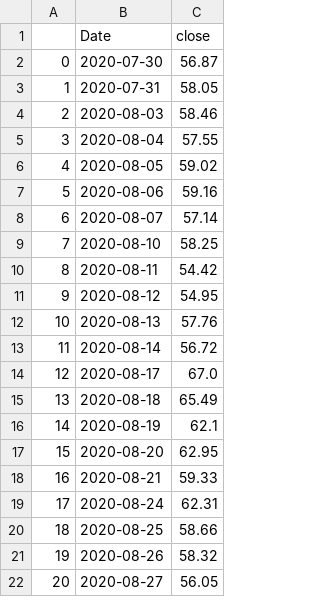
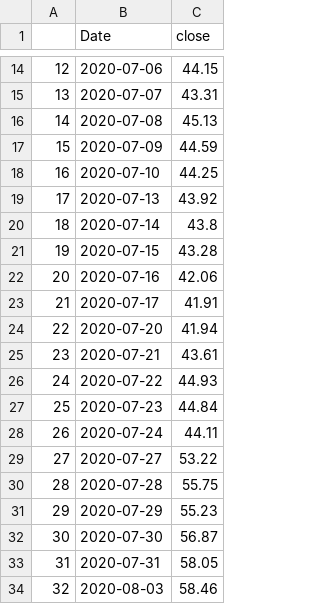
Before and after one commit to seanlamsk/onchain-analytics, a CSV file: models/predictions/ltc_price_pred_actual.csv, drawn as a sheet; only a part is shown, gaps mark what is left out; the shorter side is filled out with more unchanged rows; addresses are those after the commit; the diff covers the shown part only; the diff names each change by its address in the sheet, - before the commit and + after, or states it on an @@ line.

```diff
--- a/models/predictions/ltc_price_pred_actual.csv
+++ b/models/predictions/ltc_price_pred_actual.csv
+row 14: 12 | 2020-07-06 | 44.15
+row 15: 13 | 2020-07-07 | 43.31
+row 16: 14 | 2020-07-08 | 45.13
+row 17: 15 | 2020-07-09 | 44.59
+row 18: 16 | 2020-07-10 | 44.25
+row 19: 17 | 2020-07-13 | 43.92
+row 20: 18 | 2020-07-14 | 43.8
+row 21: 19 | 2020-07-15 | 43.28
+row 22: 20 | 2020-07-16 | 42.06
+row 23: 21 | 2020-07-17 | 41.91
+row 24: 22 | 2020-07-20 | 41.94
+row 25: 23 | 2020-07-21 | 43.61
+row 26: 24 | 2020-07-22 | 44.93
+row 27: 25 | 2020-07-23 | 44.84
+row 28: 26 | 2020-07-24 | 44.11
+row 29: 27 | 2020-07-27 | 53.22
+row 30: 28 | 2020-07-28 | 55.75
+row 31: 29 | 2020-07-29 | 55.23
@@ column A renumbered from row 32 down @@
```
Also changed, not shown: 12 added rows elsewhere in this file, models/predictions/btc_price_pred_actual.csv, models/predictions/eth_price_pred_actual.csv, 5 other files.
